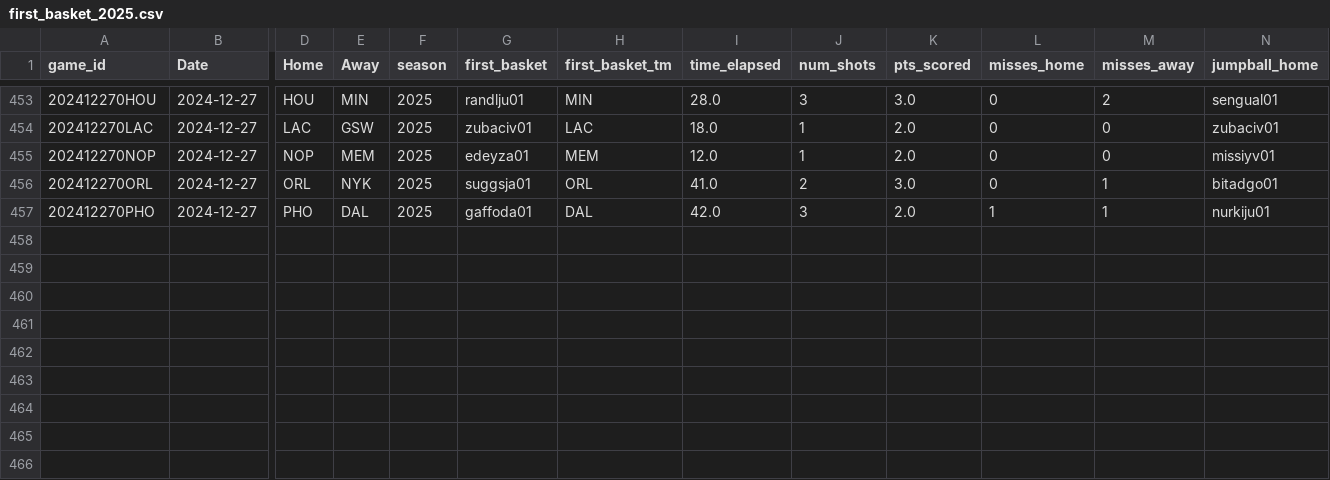
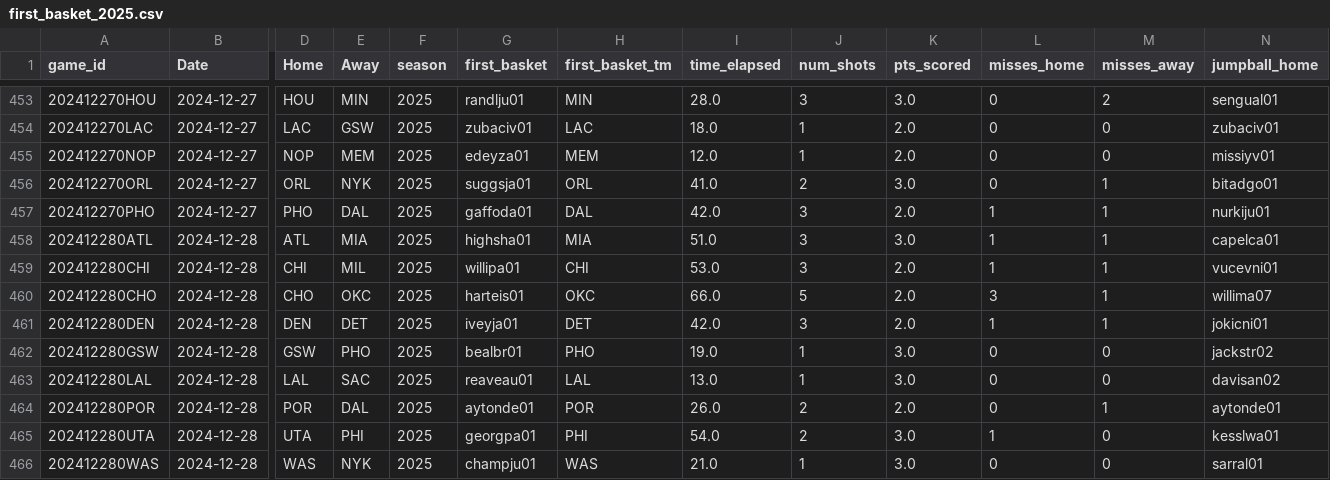
Before and after one commit to martinbog19/LeFirstBasket, a CSV file: data/first_basket_2025.csv, drawn as a sheet; only a part is shown, gaps mark what is left out; rows hold the shown columns only; the diff names each change by its address in the sheet, - before the commit and + after, or states it on an @@ line.

```diff
--- a/data/first_basket_2025.csv
+++ b/data/first_basket_2025.csv
+row 458: 202412280ATL | 2024-12-28 | ATL | MIA | 2025 | highsha01 | MIA | 51.0 | 3 | 3.0 | 1 | 1 | capelca01
+row 459: 202412280CHI | 2024-12-28 | CHI | MIL | 2025 | willipa01 | CHI | 53.0 | 3 | 2.0 | 1 | 1 | vucevni01
+row 460: 202412280CHO | 2024-12-28 | CHO | OKC | 2025 | harteis01 | OKC | 66.0 | 5 | 2.0 | 3 | 1 | willima07
+row 461: 202412280DEN | 2024-12-28 | DEN | DET | 2025 | iveyja01 | DET | 42.0 | 3 | 2.0 | 1 | 1 | jokicni01
+row 462: 202412280GSW | 2024-12-28 | GSW | PHO | 2025 | bealbr01 | PHO | 19.0 | 1 | 3.0 | 0 | 0 | jackstr02
+row 463: 202412280LAL | 2024-12-28 | LAL | SAC | 2025 | reaveau01 | LAL | 13.0 | 1 | 3.0 | 0 | 0 | davisan02
+row 464: 202412280POR | 2024-12-28 | POR | DAL | 2025 | aytonde01 | POR | 26.0 | 2 | 2.0 | 0 | 1 | aytonde01
+row 465: 202412280UTA | 2024-12-28 | UTA | PHI | 2025 | georgpa01 | PHI | 54.0 | 2 | 3.0 | 1 | 0 | kesslwa01
+row 466: 202412280WAS | 2024-12-28 | WAS | NYK | 2025 | champju01 | WAS | 21.0 | 1 | 3.0 | 0 | 0 | sarral01
```
Also changed, not shown: 1 other file.
